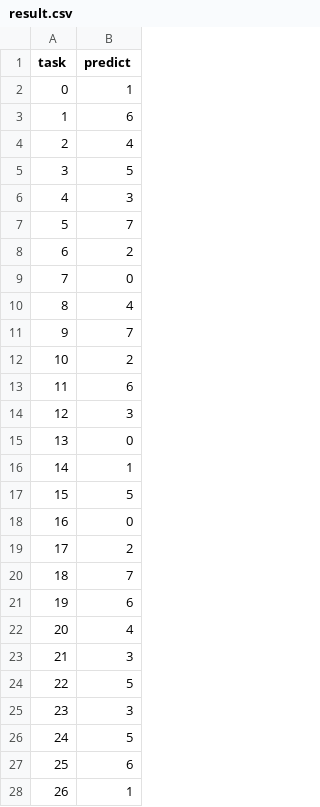
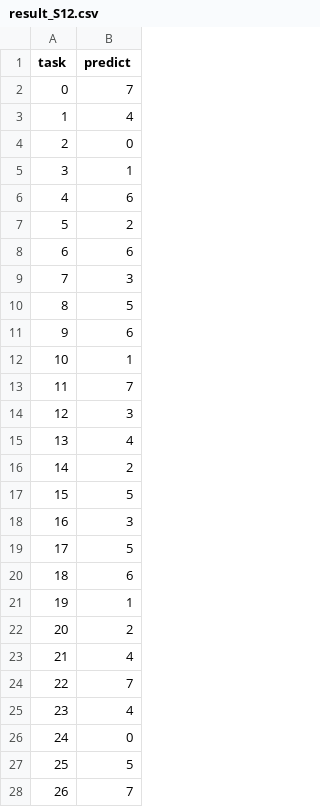
Before and after one commit to xlx2730109-code/Demo, a CSV file: result_S12.csv (was result.csv), drawn as a sheet; only a part is shown; the diff covers the shown part only.

```diff
--- a/result.csv
+++ b/result_S12.csv
@@ -1,28 +1,28 @@
 task,predict
-0,1
-1,6
-2,4
-3,5
-4,3
-5,7
-6,2
-7,0
-8,4
-9,7
-10,2
-11,6
+0,7
+1,4
+2,0
+3,1
+4,6
+5,2
+6,6
+7,3
+8,5
+9,6
+10,1
+11,7
 12,3
-13,0
-14,1
+13,4
+14,2
 15,5
-16,0
-17,2
-18,7
-19,6
-20,4
-21,3
-22,5
-23,3
-24,5
-25,6
-26,1
+16,3
+17,5
+18,6
+19,1
+20,2
+21,4
+22,7
+23,4
+24,0
+25,5
+26,7
```
Also changed, not shown: 16 edited cells elsewhere in this file, 14 other files.
